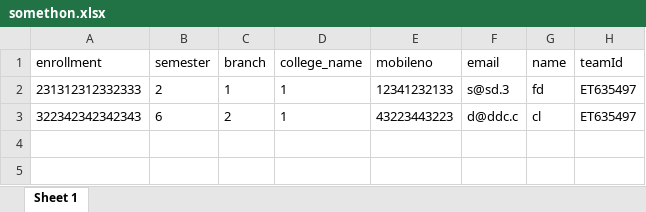
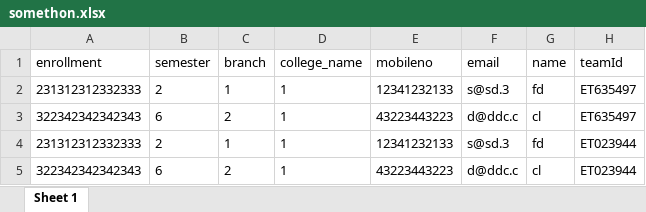
Before and after one commit to aharsh38/portal, an Excel workbook: public/documents/somethon.xlsx, sheet Sheet 1, drawn as a sheet; values as stored, in another font and other column widths than the file's, no borders; the diff names each change by its address in the sheet, - before the commit and + after, or states it on an @@ line.

```diff
--- a/public/documents/somethon.xlsx (sheet Sheet 1)
+++ b/public/documents/somethon.xlsx (sheet Sheet 1)
+row 4: 231312312332333 | 2 | 1 | 1 | 12341232133 | s@sd.3 | fd | ET023944
+row 5: 322342342342343 | 6 | 2 | 1 | 43223443223 | d@ddc.c | cl | ET023944
```
Also changed, not shown: public/documents/ConfirmedFacultyList.xlsx, public/documents/UnconfirmedFacultyList.xlsx, 20 other files.
